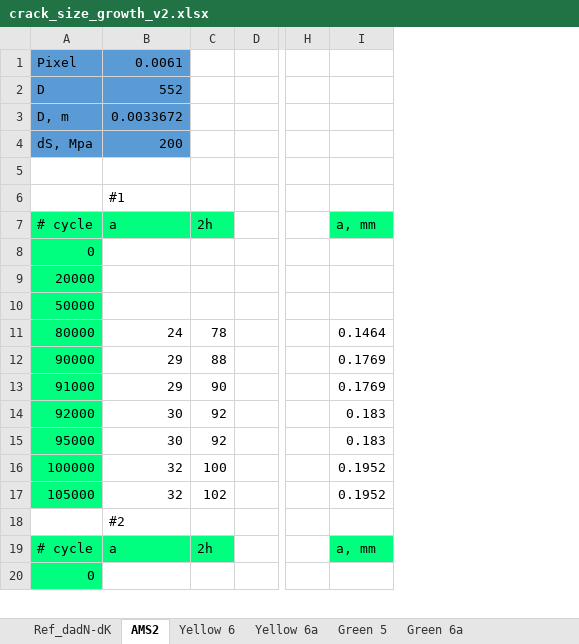
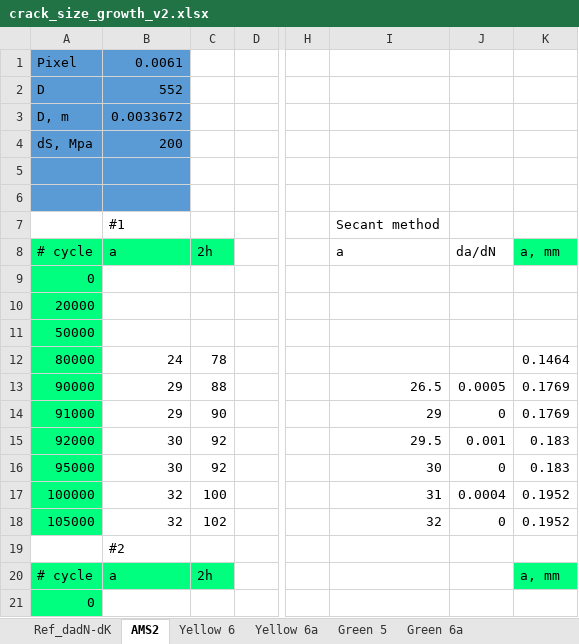
Before and after one commit to longfish/fatigue-crack-tracking, an Excel workbook: crack_size_growth_v2.xlsx, sheet AMS2, drawn as a sheet; only a part is shown, gaps mark what is left out; values as stored, in another font and other column widths than the file's, no borders; charts and pictures not drawn; addresses are those after the commit; rows hold the shown columns only; the diff covers the shown part only; the diff names each change by its address in the sheet, - before the commit and + after, or states it on an @@ line.

```diff
--- a/crack_size_growth_v2.xlsx (sheet AMS2)
+++ b/crack_size_growth_v2.xlsx (sheet AMS2)
+column I (a), row 7: Secant method; rows 13-18: 26.5 | 29 | 29.5 | 30 | 31 | 32
+column J (da/dN), rows 13-18: 0.0005 | 0 | 0.001 | 0 | 0.0004 | 0
+row 5: (empty)
-A6:B6 fill: none
+A6:B6 fill: #5B9BD5
```
Also changed, not shown: 78 added rows elsewhere in this sheet, sheet Yellow 6a, sheet Yellow 6, sheet Green 5, sheet Green 6a, formulas that keep their value, charts or pictures.
